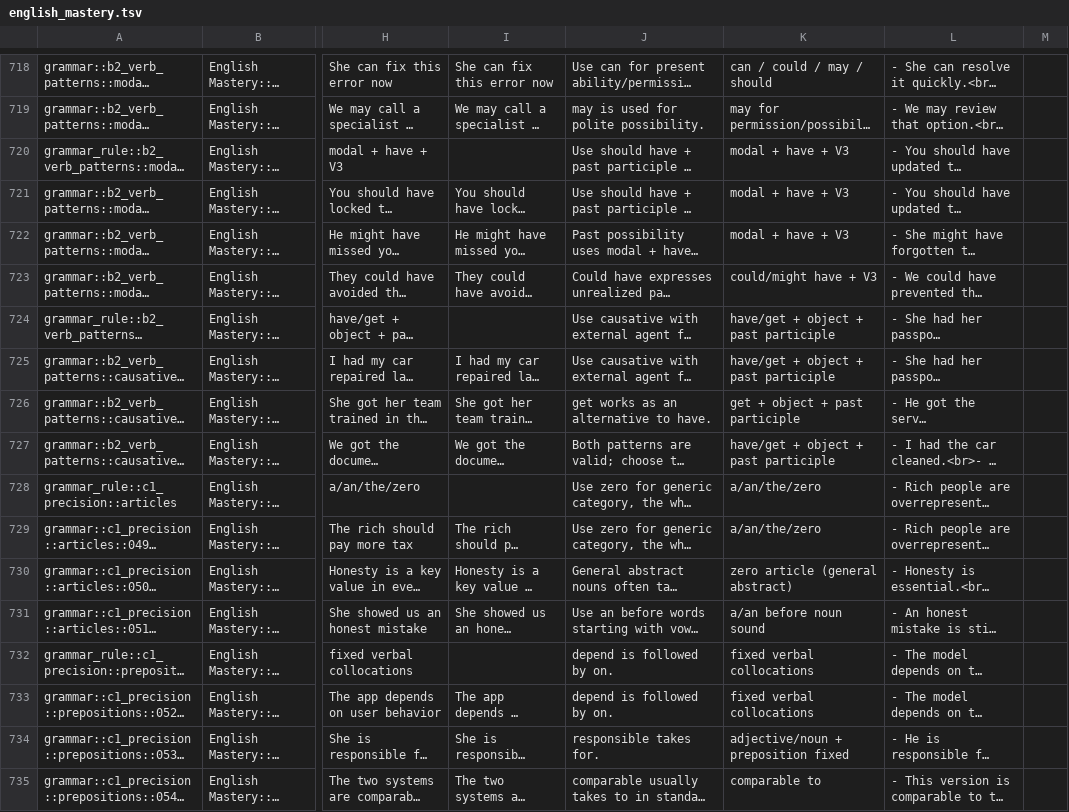
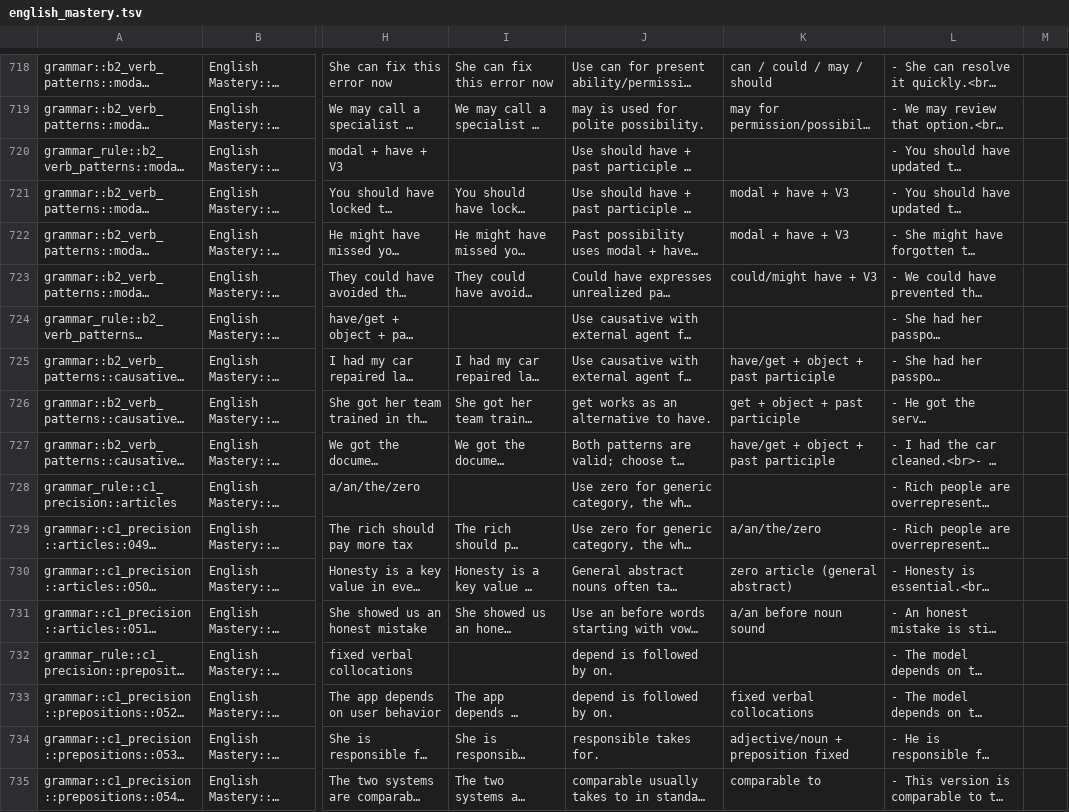
Before and after one commit to PlaneInABottle/ankiDecks, a TSV file: generated/english_mastery/english_mastery.tsv, drawn as a sheet; only a part is shown, gaps mark what is left out; long unchanged cells end in …; the diff covers the shown part only; the diff names each change by its address in the sheet, - before the commit and + after, or states it on an @@ line.

```diff
--- a/generated/english_mastery/english_mastery.tsv
+++ b/generated/english_mastery/english_mastery.tsv
-K720: modal + have + V3
+K720: (empty)
-K724: have/get + object + past participle
+K724: (empty)
-K728: a/an/the/zero
+K728: (empty)
-K732: fixed verbal collocations
+K732: (empty)
```
Also changed, not shown: 29 edited cells elsewhere in this file, 9 other files.
